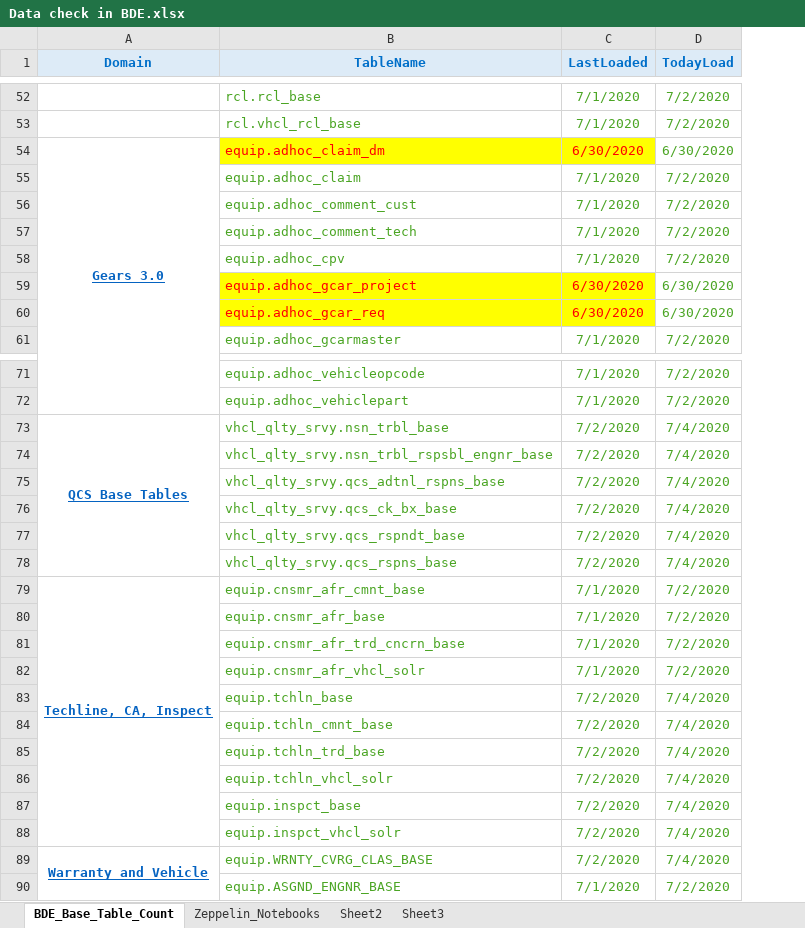
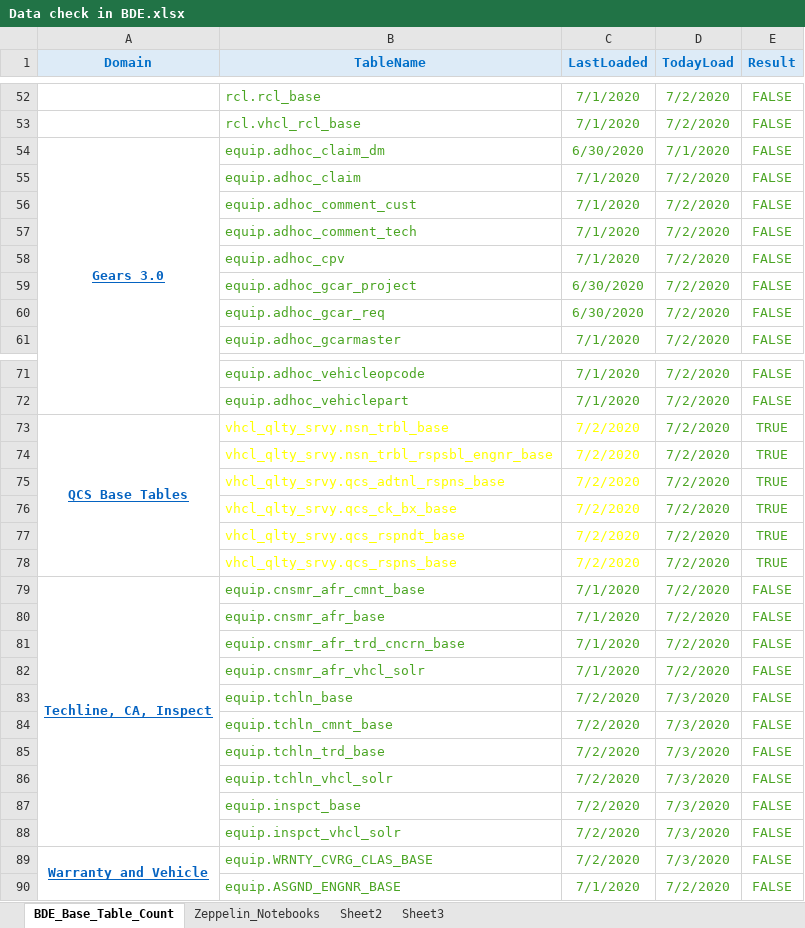
Before and after one commit to SivaInspy/TechM-Nissan, an Excel workbook: Daily Health Checkup/Data check in BDE.xlsx, sheet BDE_Base_Table_Count, drawn as a sheet; only a part is shown, gaps mark what is left out; values as stored, in another font and other column widths than the file's, no borders; the diff covers the shown part only; the diff names each change by its address in the sheet, - before the commit and + after, or states it on an @@ line.

```diff
--- a/Daily Health Checkup/Data check in BDE.xlsx (sheet BDE_Base_Table_Count)
+++ b/Daily Health Checkup/Data check in BDE.xlsx (sheet BDE_Base_Table_Count)
+column E (Result), rows 52-61: all FALSE; rows 71-90: FALSE | FALSE | TRUE | TRUE | TRUE | TRUE | TRUE | TRUE | FALSE | FALSE | FALSE | FALSE | FALSE | FALSE | FALSE | FALSE | FALSE | FALSE | FALSE | FALSE
@@ B54:C54 fill: #FFFF00 → none, text colour: #FF0000 → #4BA524 @@
-D54 (TodayLoad): 6/30/2020
+D54 (TodayLoad): 7/1/2020
@@ B59:C60 fill: #FFFF00 → none, text colour: #FF0000 → #4BA524 @@
-D59:D60 (TodayLoad): 6/30/2020
+D59:D60 (TodayLoad): 7/2/2020
-B73:C78 text colour: #4BA524
+B73:C78 text colour: #FFFF00
-D73:D78 (TodayLoad): 7/4/2020
+D73:D78 (TodayLoad): 7/2/2020
-D83:D89 (TodayLoad): 7/4/2020
+D83:D89 (TodayLoad): 7/3/2020
```
Also changed, not shown: 32 edited cells and cell formats elsewhere in this sheet, Daily Health Checkup/EQUIP and EWS oozie jobs status dashboard report - July 2020.xlsx, Daily Health Checkup/Workflow_Info.xlsx, 9 other files.
